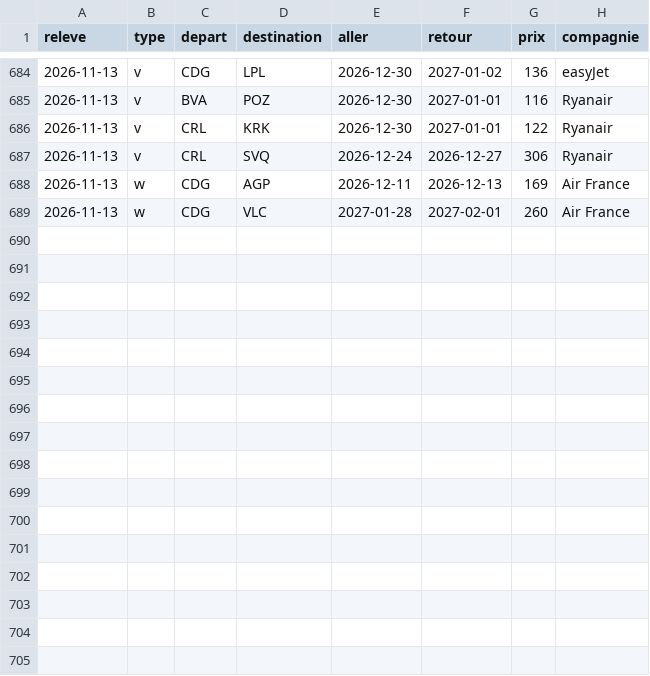
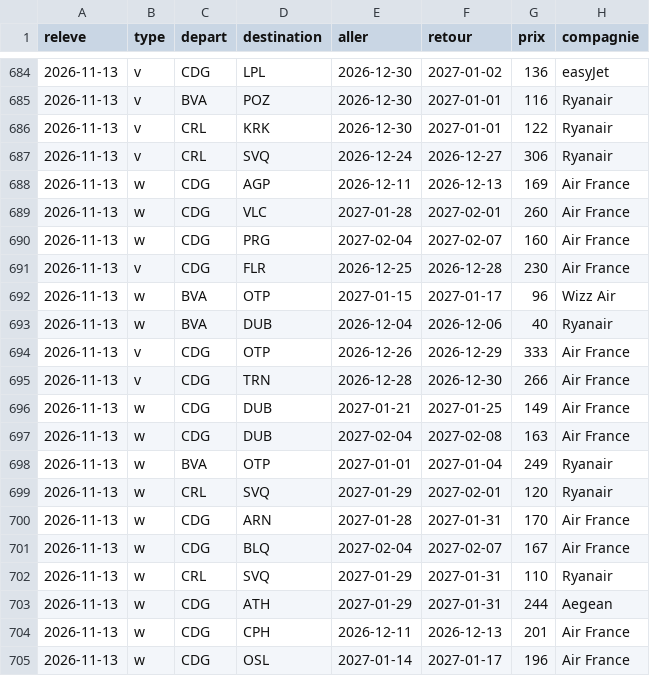
Before and after one commit to merwanyml/vols, a CSV file: data/court/obs-2026-11.csv, drawn as a sheet; only a part is shown, gaps mark what is left out.

Commit message:
Historique court courrier

```diff
--- a/data/court/obs-2026-11.csv
+++ b/data/court/obs-2026-11.csv
@@ -689 +689,17 @@ releve,type,depart,destination,aller,retour,prix,compagnie
 2026-11-13,w,CDG,VLC,2027-01-28,2027-02-01,260,Air France
+2026-11-13,w,CDG,PRG,2027-02-04,2027-02-07,160,Air France
+2026-11-13,v,CDG,FLR,2026-12-25,2026-12-28,230,Air France
+2026-11-13,w,BVA,OTP,2027-01-15,2027-01-17,96,Wizz Air
+2026-11-13,w,BVA,DUB,2026-12-04,2026-12-06,40,Ryanair
+2026-11-13,v,CDG,OTP,2026-12-26,2026-12-29,333,Air France
+2026-11-13,v,CDG,TRN,2026-12-28,2026-12-30,266,Air France
+2026-11-13,w,CDG,DUB,2027-01-21,2027-01-25,149,Air France
+2026-11-13,w,CDG,DUB,2027-02-04,2027-02-08,163,Air France
+2026-11-13,w,BVA,OTP,2027-01-01,2027-01-04,249,Ryanair
+2026-11-13,w,CRL,SVQ,2027-01-29,2027-02-01,120,Ryanair
+2026-11-13,w,CDG,ARN,2027-01-28,2027-01-31,170,Air France
+2026-11-13,w,CDG,BLQ,2027-02-04,2027-02-07,167,Air France
+2026-11-13,w,CRL,SVQ,2027-01-29,2027-01-31,110,Ryanair
+2026-11-13,w,CDG,ATH,2027-01-29,2027-01-31,244,Aegean
+2026-11-13,w,CDG,CPH,2026-12-11,2026-12-13,201,Air France
+2026-11-13,w,CDG,OSL,2027-01-14,2027-01-17,196,Air France
```
Also changed, not shown: data/court/lancements.csv, 3 other files.
